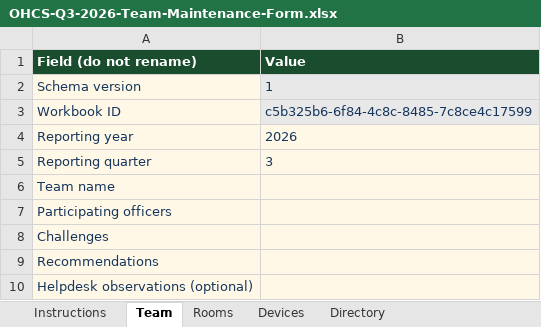
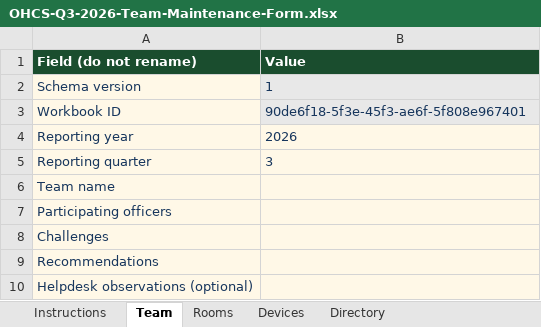
Before and after one commit to ghwmelite-dotcom/RSIMD-ITEMS, an Excel workbook: docs/forms/OHCS-Q3-2026-Team-Maintenance-Form.xlsx, sheet Team, drawn as a sheet; values as stored, in another font and other column widths than the file's, no borders; the diff names each change by its address in the sheet, - before the commit and + after, or states it on an @@ line.

Commit message:
feat(forms): add plain-language Word returns and visible team prefills

```diff
--- a/docs/forms/OHCS-Q3-2026-Team-Maintenance-Form.xlsx (sheet Team)
+++ b/docs/forms/OHCS-Q3-2026-Team-Maintenance-Form.xlsx (sheet Team)
-B3 (Value): c5b325b6-6f84-4c8c-8485-7c8ce4c17599
+B3 (Value): 90de6f18-5f3e-45f3-ae6f-5f808e967401
```
Also changed, not shown: sheet Instructions, 12 other files.
